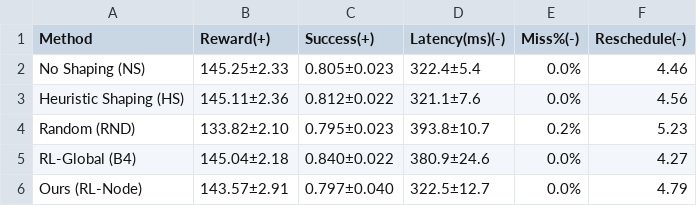
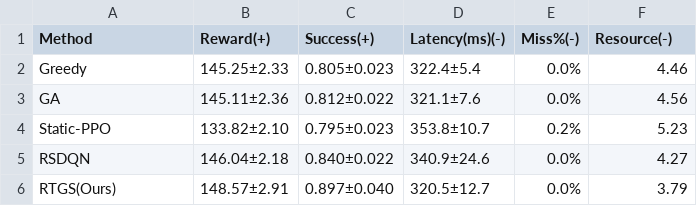
Before and after one commit to Cherry-s-fairy/grap-matcher-ppo, a CSV file: figures_old/table_summary.csv, drawn as a sheet.

```diff
--- a/figures_old/table_summary.csv
+++ b/figures_old/table_summary.csv
@@ -1,6 +1,6 @@
-Method,Reward(+),Success(+),Latency(ms)(-),Miss%(-),Reschedule(-)
-No Shaping (NS),145.25±2.33,0.805±0.023,322.4±5.4,0.0%,4.46
-Heuristic Shaping (HS),145.11±2.36,0.812±0.022,321.1±7.6,0.0%,4.56
-Random (RND),133.82±2.10,0.795±0.023,393.8±10.7,0.2%,5.23
-RL-Global (B4),145.04±2.18,0.840±0.022,380.9±24.6,0.0%,4.27
-Ours (RL-Node),143.57±2.91,0.797±0.040,322.5±12.7,0.0%,4.79
+Method,Reward(+),Success(+),Latency(ms)(-),Miss%(-),Resource(-)
+Greedy,145.25±2.33,0.805±0.023,322.4±5.4,0.0%,4.46
+GA,145.11±2.36,0.812±0.022,321.1±7.6,0.0%,4.56
+Static-PPO,133.82±2.10,0.795±0.023,353.8±10.7,0.2%,5.23
+RSDQN,146.04±2.18,0.840±0.022,340.9±24.6,0.0%,4.27
+RTGS(Ours),148.57±2.91,0.897±0.040,320.5±12.7,0.0%,3.79
```
Also changed, not shown: 21 other files.
